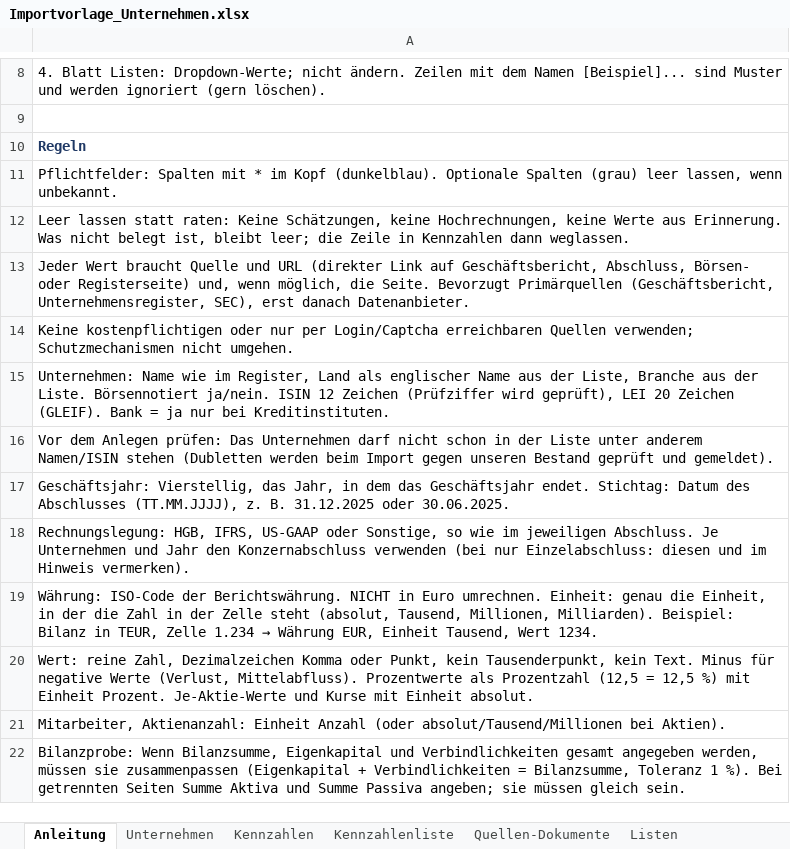
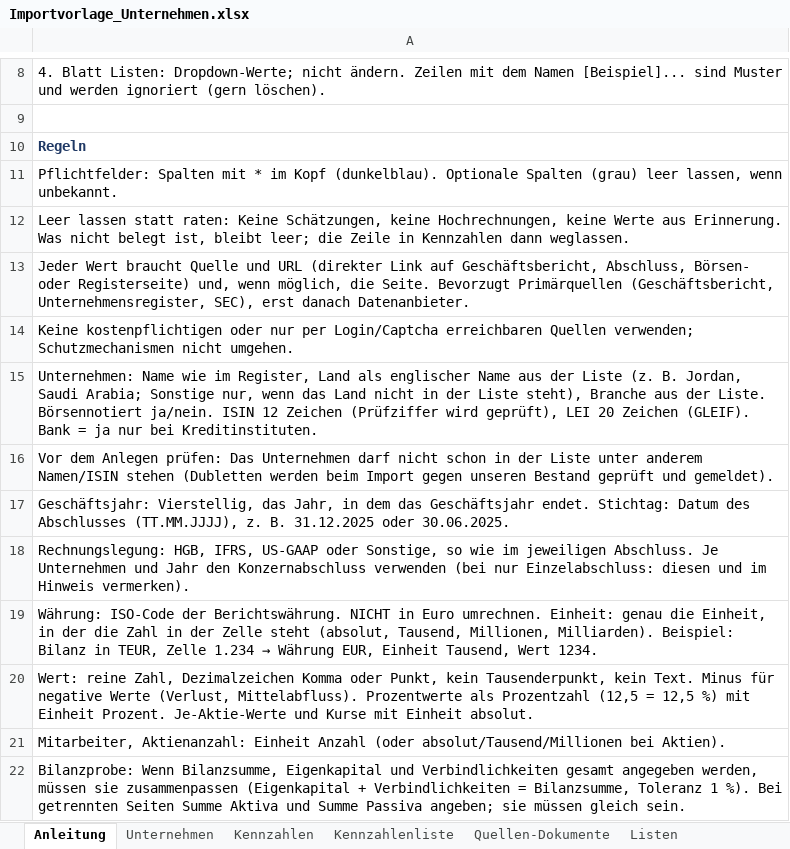
Before and after one commit to chillkrote/Unternehmenskennzahlen, an Excel workbook: vorlagen/Importvorlage_Unternehmen.xlsx, sheet Anleitung, drawn as a sheet; only a part is shown, gaps mark what is left out; values as stored, in another font and other column widths than the file's, no borders; the diff names each change by its address in the sheet, - before the commit and + after, or states it on an @@ line.

```diff
--- a/vorlagen/Importvorlage_Unternehmen.xlsx (sheet Anleitung)
+++ b/vorlagen/Importvorlage_Unternehmen.xlsx (sheet Anleitung)
-A15: …aus der Liste, Branche aus…
+A15: …aus der Liste (z. B. Jordan, Saudi Arabia; Sonstige nur, wenn das Land nicht in der Liste steht), Branche aus…
```
Also changed, not shown: sheet Listen, 3 other files.
